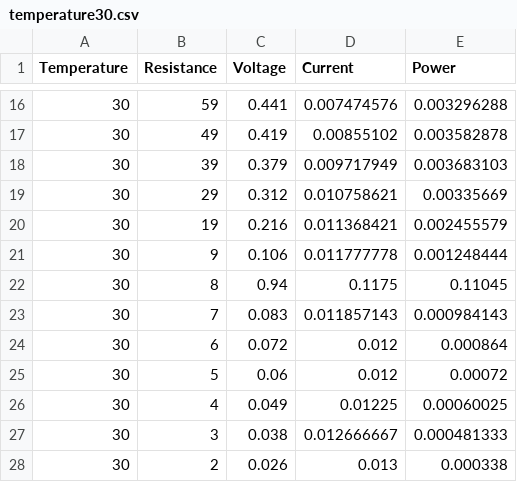
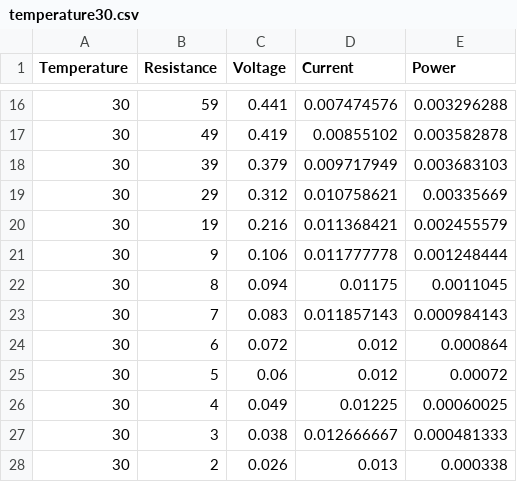
Before and after one commit to maciozo/P1-Report, a CSV file: tables/temperature30.csv, drawn as a sheet; only a part is shown, gaps mark what is left out.

Commit message:
Added temperature plots. Corrected data value.

```diff
--- a/tables/temperature30.csv
+++ b/tables/temperature30.csv
@@ -21,3 +21,3 @@ Temperature,Resistance,Voltage,Current,Power
 30,9,0.106,0.011777778,0.001248444
-30,8,0.94,0.1175,0.11045
+30,8,0.094,0.01175,0.0011045
 30,7,0.083,0.011857143,0.000984143
```
Also changed, not shown: 2 other files.
